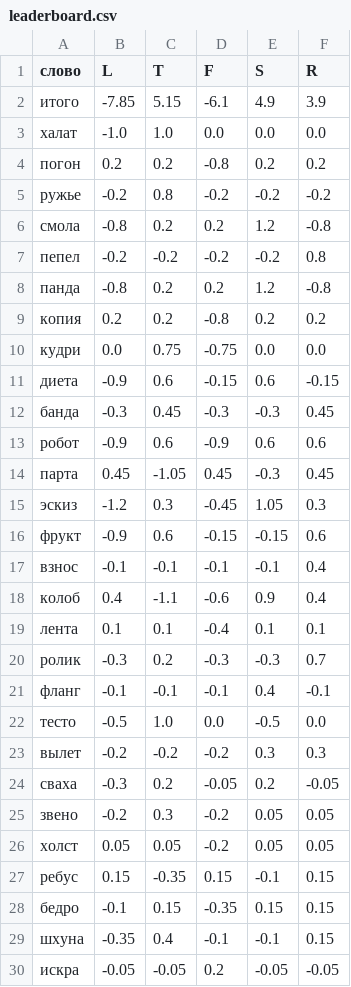
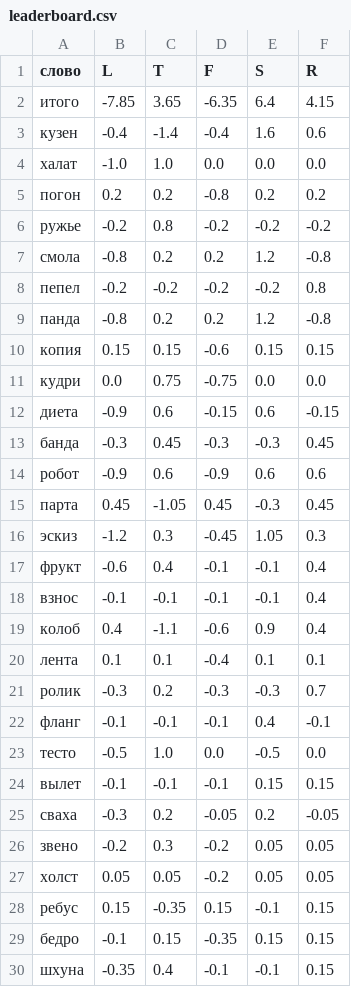
Before and after one commit to 1209090/wordle, a CSV file: leaderboard.csv, drawn as a sheet.

```diff
--- a/leaderboard.csv
+++ b/leaderboard.csv
@@ -1,3 +1,4 @@
 слово,L,T,F,S,R
-итого,-7.85,5.15,-6.1,4.9,3.9
+итого,-7.85,3.65,-6.35,6.4,4.15
+кузен,-0.4,-1.4,-0.4,1.6,0.6
 халат,-1.0,1.0,0.0,0.0,0.0
@@ -8,3 +9,3 @@
 панда,-0.8,0.2,0.2,1.2,-0.8
-копия,0.2,0.2,-0.8,0.2,0.2
+копия,0.15,0.15,-0.6,0.15,0.15
 кудри,0.0,0.75,-0.75,0.0,0.0
@@ -15,3 +16,3 @@
 эскиз,-1.2,0.3,-0.45,1.05,0.3
-фрукт,-0.9,0.6,-0.15,-0.15,0.6
+фрукт,-0.6,0.4,-0.1,-0.1,0.4
 взнос,-0.1,-0.1,-0.1,-0.1,0.4
@@ -22,3 +23,3 @@
 тесто,-0.5,1.0,0.0,-0.5,0.0
-вылет,-0.2,-0.2,-0.2,0.3,0.3
+вылет,-0.1,-0.1,-0.1,0.15,0.15
 сваха,-0.3,0.2,-0.05,0.2,-0.05
@@ -29,2 +30 @@
 шхуна,-0.35,0.4,-0.1,-0.1,0.15
-искра,-0.05,-0.05,0.2,-0.05,-0.05
```
Also changed, not shown: elo.csv, week-champs.csv, 2 other files.
